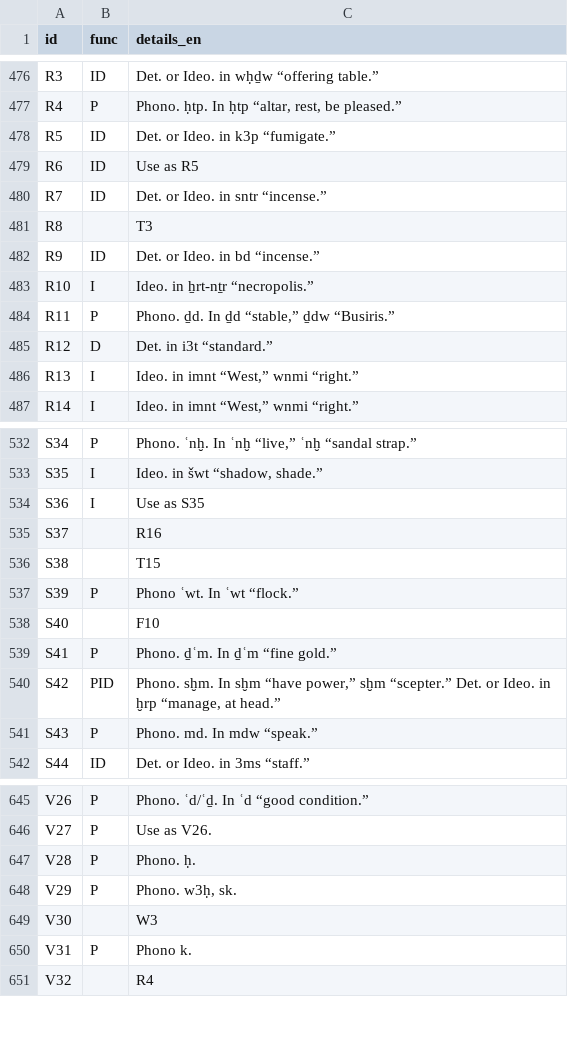
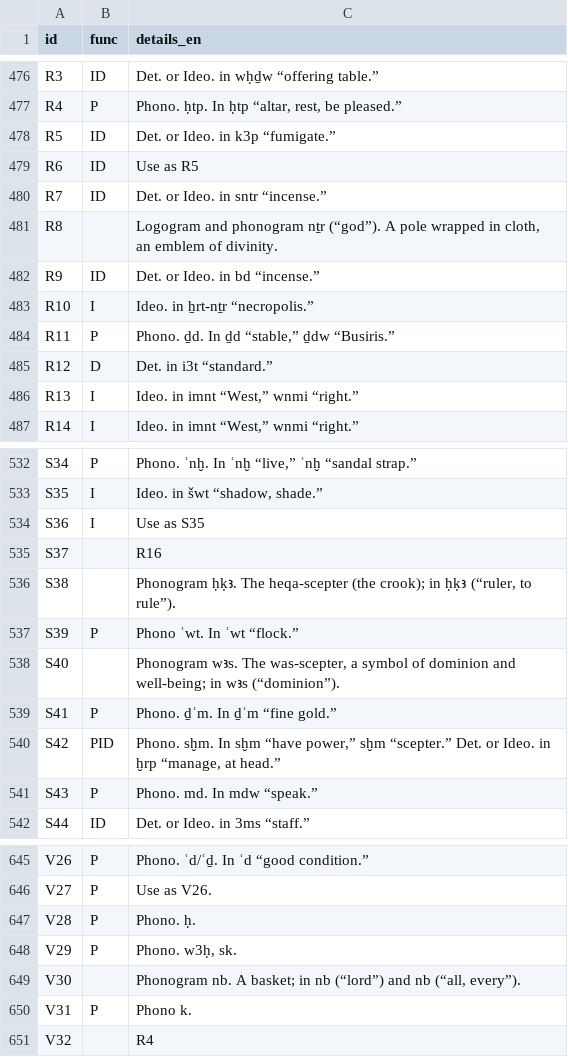
Before and after one commit to flaflavete/musaeum, a TSV file: gardiner/source/details_to_translate.tsv, drawn as a sheet; only a part is shown, gaps mark what is left out.

Commit message:
Gardiner: regenera worklist de traducao (R8/S38/S40/V30)
Byproduct do build_data.py: a worklist agora reflete os details corretos
desses 4 sinais (overrides), em vez do lixo de referencia cruzada.

```diff
--- a/gardiner/source/details_to_translate.tsv
+++ b/gardiner/source/details_to_translate.tsv
@@ -480,3 +480,3 @@ R6	ID	Use as R5
 R7	ID	Det. or Ideo. in sntr “incense.”
-R8		T3
+R8		Logogram and phonogram nṯr (“god”). A pole wrapped in cloth, an emblem of divinity.
 R9	ID	Det. or Ideo. in bd “incense.”
@@ -535,5 +535,5 @@ S36	I	Use as S35
 S37		R16
-S38		T15
+S38		Phonogram ḥḳꜣ. The heqa-scepter (the crook); in ḥḳꜣ (“ruler, to rule”).
 S39	P	Phono ʿwt. In ʿwt “flock.”
-S40		F10
+S40		Phonogram wꜣs. The was-scepter, a symbol of dominion and well-being; in wꜣs (“dominion”).
 S41	P	Phono. ḏʿm. In ḏʿm “fine gold.”
@@ -648,3 +648,3 @@ V28	P	Phono. ḥ.
 V29	P	Phono. w3ḥ, sk.
-V30		W3
+V30		Phonogram nb. A basket; in nb (“lord”) and nb (“all, every”).
 V31	P	Phono k.
```
